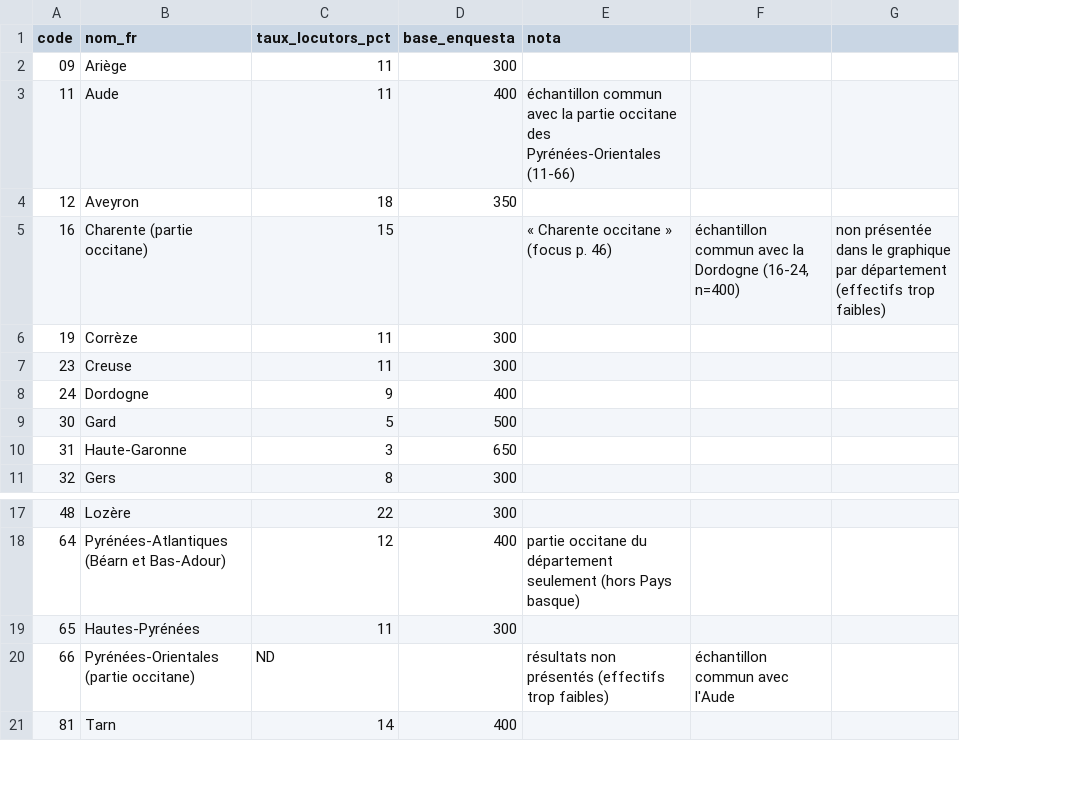
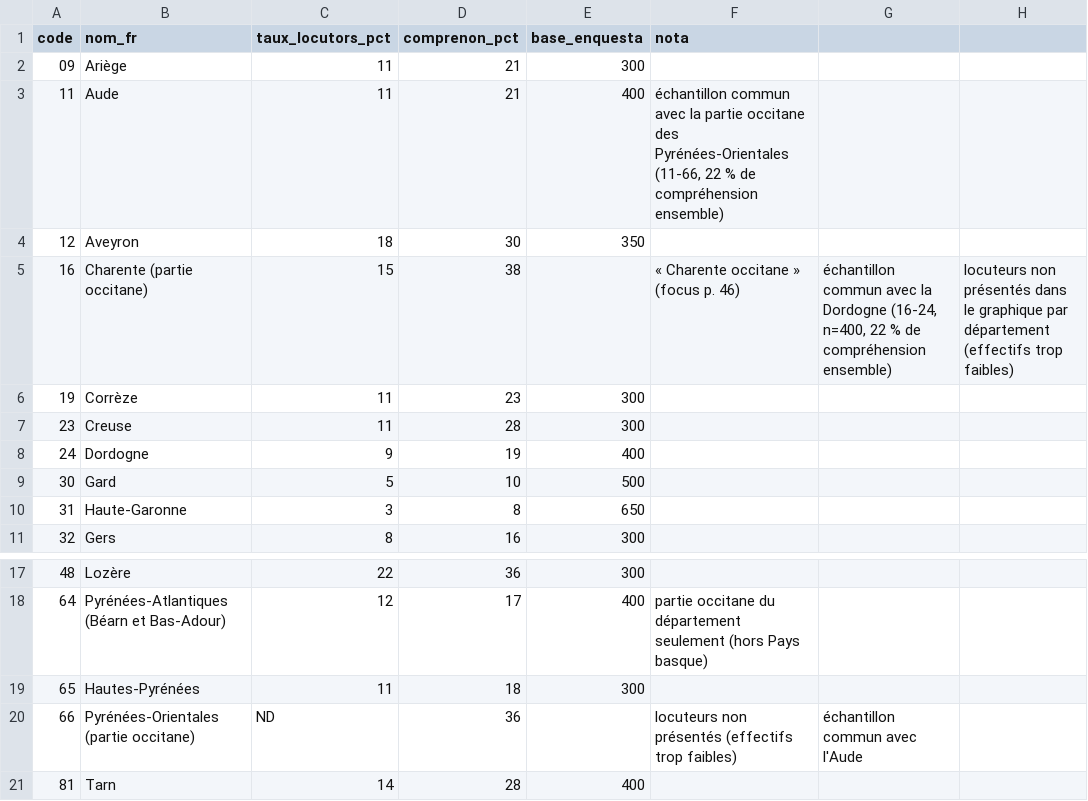
Before and after one commit to Guilh69/Lo-Ligam, a CSV file: SIG/oplo-2020/locutors-2020.csv, drawn as a sheet; only a part is shown, gaps mark what is left out; removed rows and columns are numbered as before the commit, all else as after; the diff names each change by its address in the sheet, - before the commit and + after, or states it on an @@ line.

```diff
--- a/SIG/oplo-2020/locutors-2020.csv
+++ b/SIG/oplo-2020/locutors-2020.csv
+column D (comprenon_pct), rows 2-11: 21 | 21 | 30 | 38 | 23 | 28 | 19 | 10 | 8 | 16; rows 17-21: 36 | 17 | 18 | 36 | 28
-column G, row 5: non présentée dans le graphique par département (effectifs trop faibles)
+column H, row 5: locuteurs non présentés dans le graphique par département (effectifs trop faibles)
-F3 (nota): …des Pyrénées-Orientales (11-66)
+F3 (nota): …des Pyrénées-Orientales (11-66, 22 % de compréhension ensemble)
-G5: …Dordogne (16-24, n=400)
+G5: …Dordogne (16-24, n=400, 22 % de compréhension ensemble)
-F20 (nota): résultats non présentés…
+F20 (nota): locuteurs non présentés…
```
Also changed, not shown: 1 other file.
